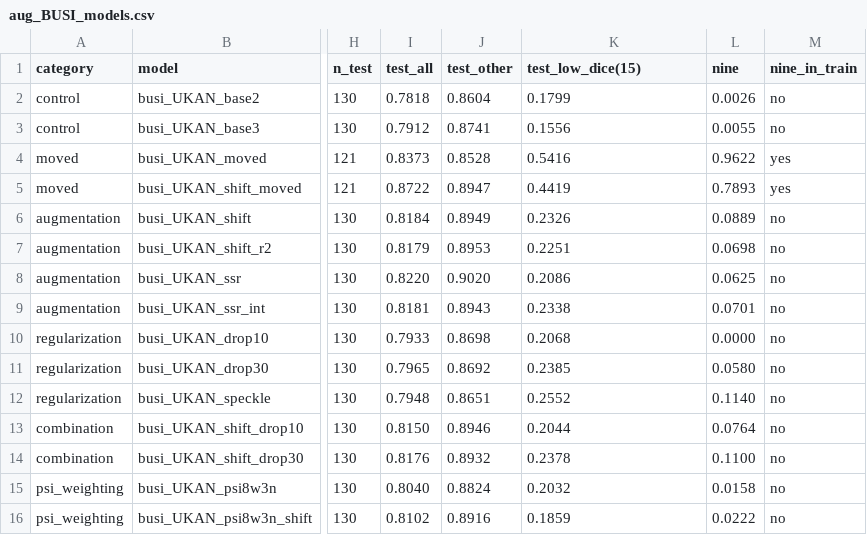
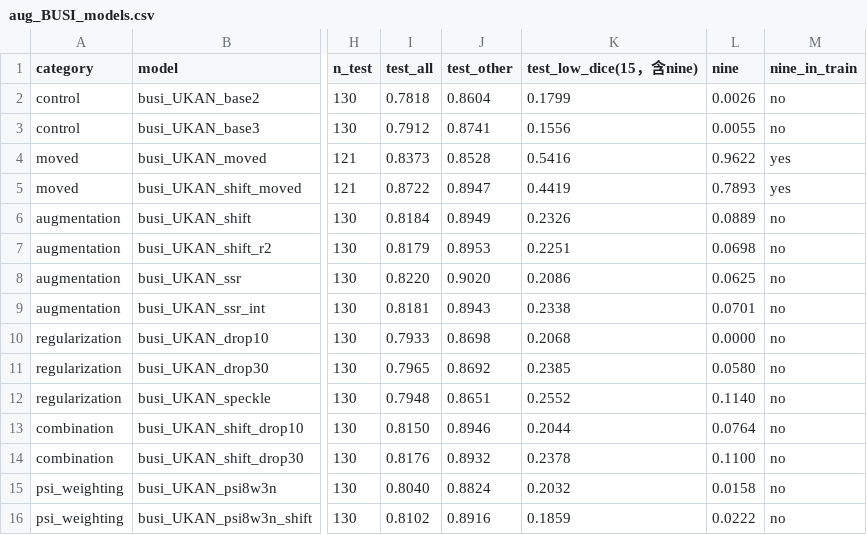
Before and after one commit to OwenWu930302/psi-discussion, a CSV file: busi/results/analysis/aug_BUSI_models.csv, drawn as a sheet; only a part is shown, gaps mark what is left out; the diff names each change by its address in the sheet, - before the commit and + after, or states it on an @@ line.

Commit message:
Update aug_BUSI_models.csv

```diff
--- a/busi/results/analysis/aug_BUSI_models.csv
+++ b/busi/results/analysis/aug_BUSI_models.csv
-K1: test_low_dice(15)
+K1: test_low_dice(15，含nine)
```
